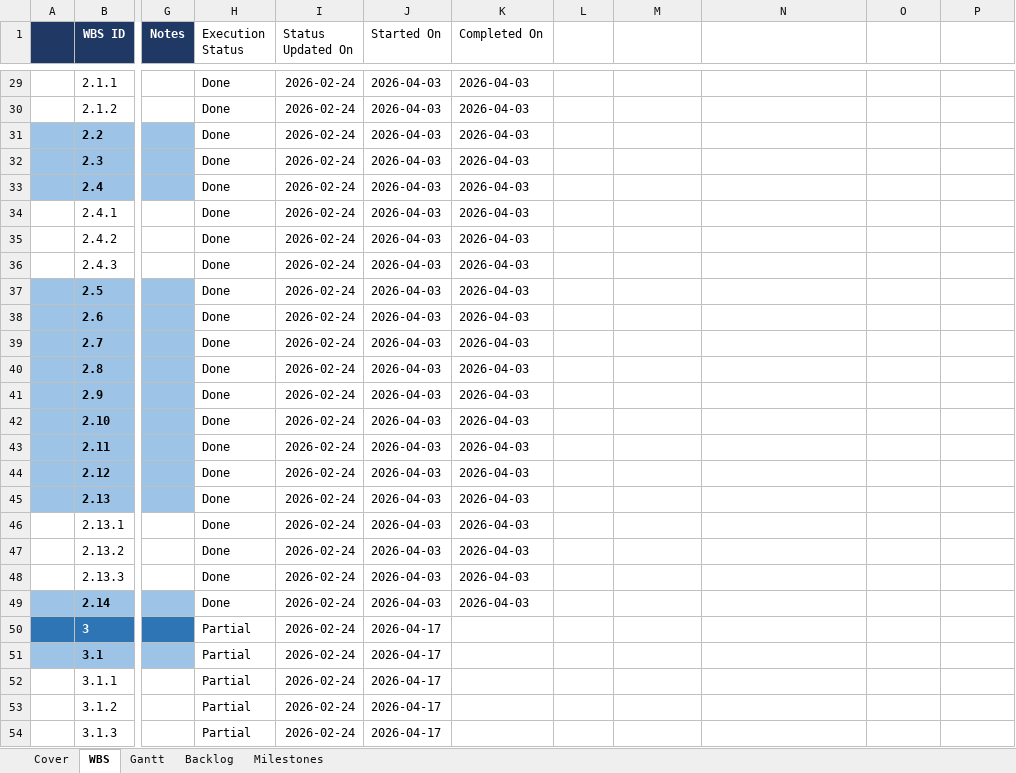
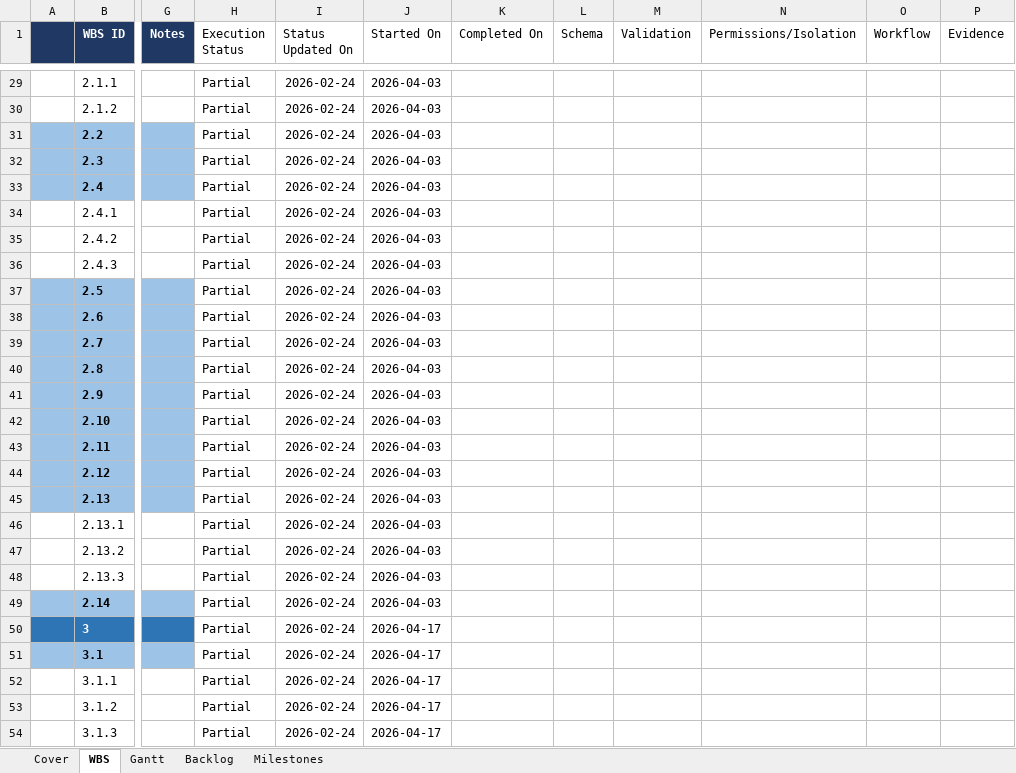
Before and after one commit to YasserAKareem/yam_agri_core, an Excel workbook: docs/YAM_AGRI_WBS_GANTT.xlsx, sheet WBS, drawn as a sheet; only a part is shown, gaps mark what is left out; values as stored, in another font and other column widths than the file's, no borders; the diff covers the shown part only; the diff names each change by its address in the sheet, - before the commit and + after, or states it on an @@ line.

Commit message:
docs+wbs: close partials with CI evidence and category-gated done

```diff
--- a/docs/YAM_AGRI_WBS_GANTT.xlsx (sheet WBS)
+++ b/docs/YAM_AGRI_WBS_GANTT.xlsx (sheet WBS)
-L1: (empty)
+L1: Schema
-M1: (empty)
+M1: Validation
-N1: (empty)
+N1: Permissions/Isolation
-O1: (empty)
+O1: Workflow
-P1: (empty)
+P1: Evidence
-H29:H49 (Execution Status): Done
+H29:H49 (Execution Status): Partial
-K29:K49 (Completed On): 2026-04-03
+K29:K49 (Completed On): (empty)
```
Also changed, not shown: 54 edited cells elsewhere in this sheet, docs/planning/YAM_AGRI_WBS_GANTT.xlsx, 3 other files.
